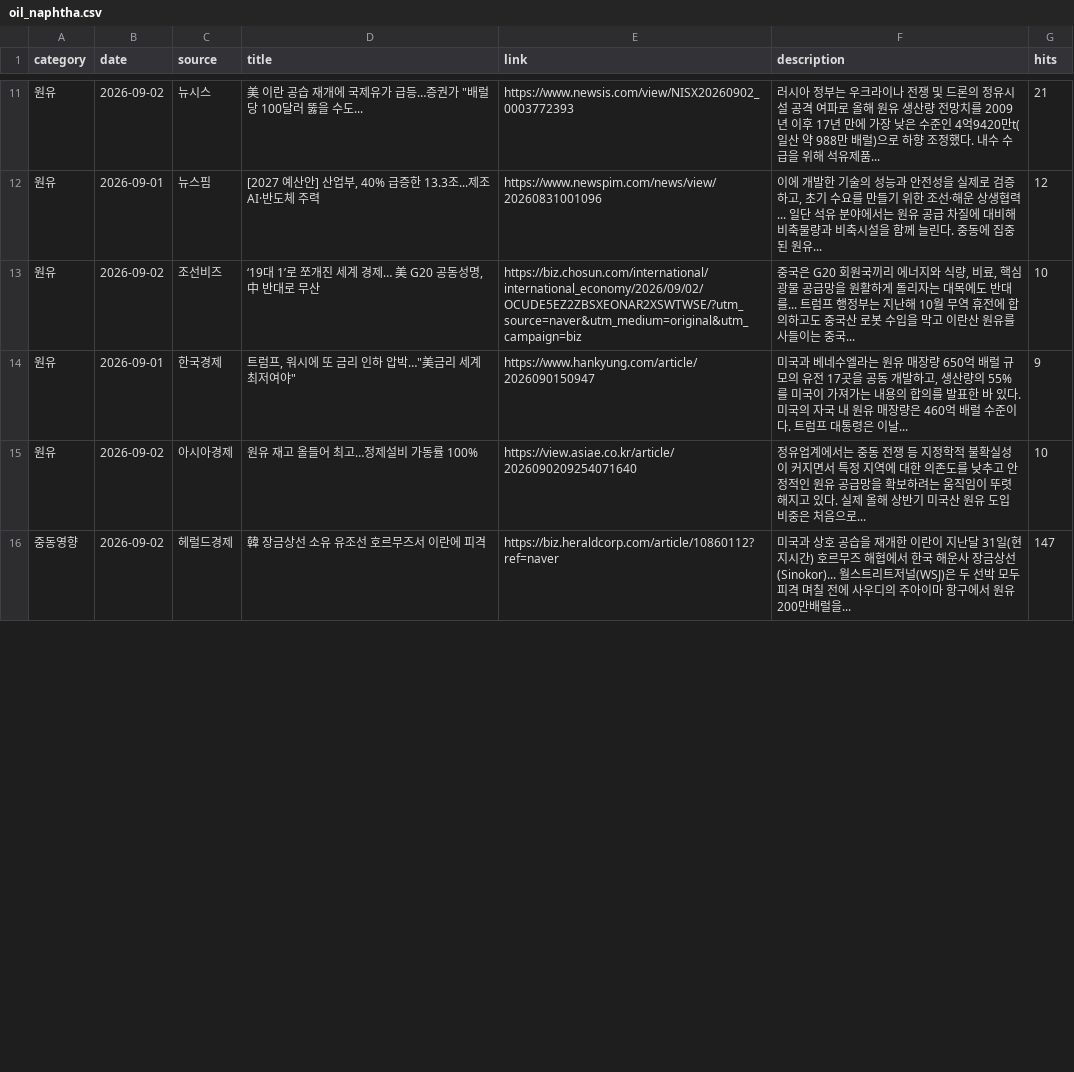
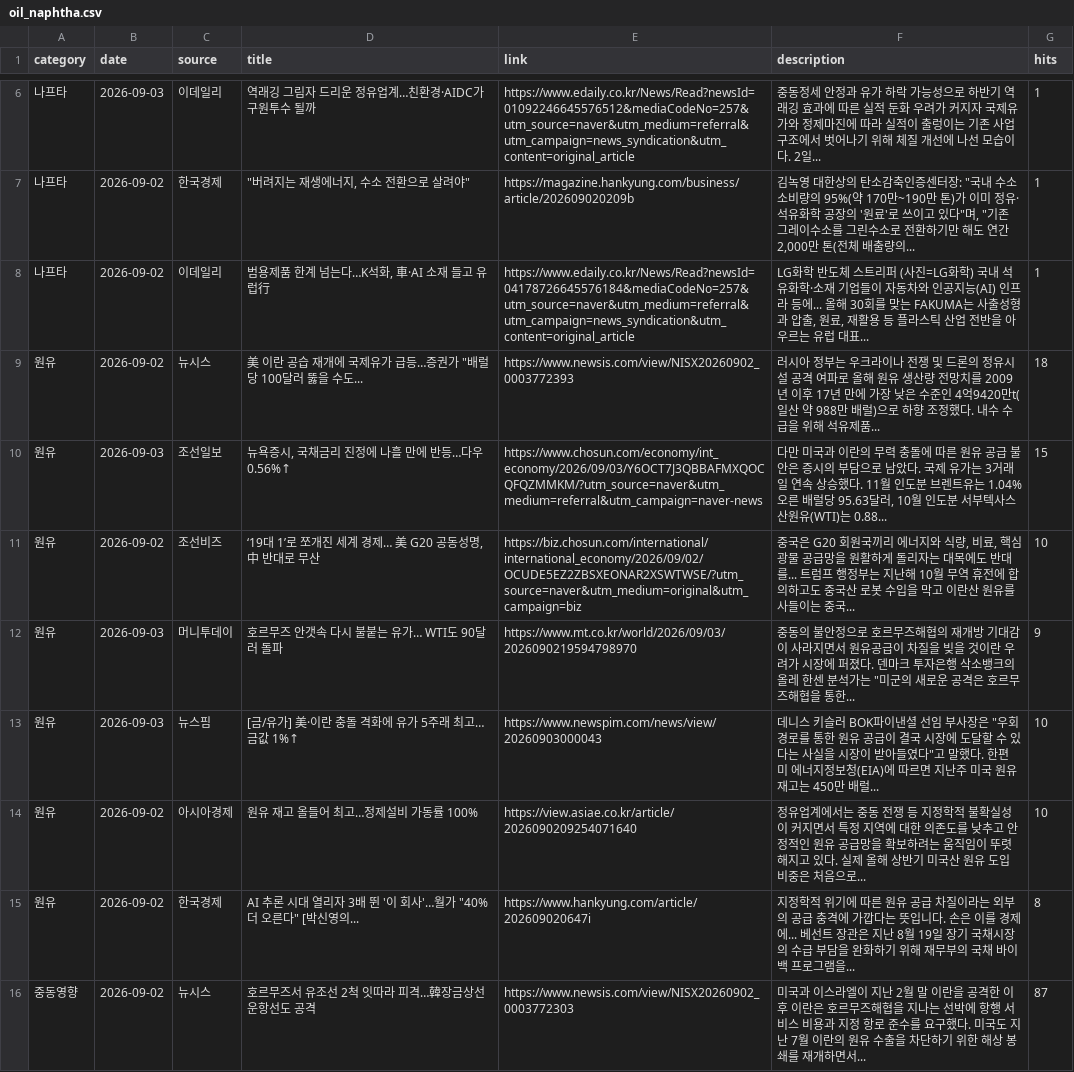
Before and after one commit to hdec-daily-news/oil-naphtha, a CSV file: oil_naphtha.csv, drawn as a sheet; only a part is shown, gaps mark what is left out; the diff covers the shown part only.

```diff
--- a/oil_naphtha.csv
+++ b/oil_naphtha.csv
@@ -11,6 +6,11 @@
-원유,2026-09-02,뉴시스,"美 이란 공습 재개에 국제유가 급등…증권가 ""배럴당 100달러 뚫을 수도...",https://www.newsis.com/view/NISX20260902_0003772393,러시아 정부는 우크라이나 전쟁 및 드론의 정유시설 공격 여파로 올해 원유 생산량 전망치를 2009년 이후 17년 만에 가장 낮은 수준인 4억9420만t(일산 약 988만 배럴)으로 하향 조정했다. 내수 수급을 위해 석유제품... ,21
-원유,2026-09-01,뉴스핌,"[2027 예산안] 산업부, 40% 급증한 13.3조...제조AI·반도체 주력",https://www.newspim.com/news/view/20260831001096,"이에 개발한 기술의 성능과 안전성을 실제로 검증하고, 초기 수요를 만들기 위한 조선·해운 상생협력... 일단 석유 분야에서는 원유 공급 차질에 대비해 비축물량과 비축시설을 함께 늘린다. 중동에 집중된 원유... ",12
+나프타,2026-09-03,이데일리,역래깅 그림자 드리운 정유업계…친환경·AIDC가 구원투수 될까,https://www.edaily.co.kr/News/Read?newsId=01092246645576512&mediaCodeNo=257&utm_source=naver&utm_medium=referral&utm_campaign=news_syndication&utm_content=original_article,중동정세 안정과 유가 하락 가능성으로 하반기 역래깅 효과에 따른 실적 둔화 우려가 커지자 국제유가와 정제마진에 따라 실적이 출렁이는 기존 사업 구조에서 벗어나기 위해 체질 개선에 나선 모습이다. 2일... ,1
+나프타,2026-09-02,한국경제,"""버려지는 재생에너지, 수소 전환으로 살려야""",https://magazine.hankyung.com/business/article/202609020209b,"김녹영 대한상의 탄소감축인증센터장: ""국내 수소 소비량의 95%(약 170만~190만 톤)가 이미 정유·석유화학 공장의 '원료'로 쓰이고 있다""며, ""기존 그레이수소를 그린수소로 전환하기만 해도 연간 2,000만 톤(전체 배출량의... ",1
+나프타,2026-09-02,이데일리,"범용제품 한계 넘는다…K석화, 車·AI 소재 들고 유럽行",https://www.edaily.co.kr/News/Read?newsId=04178726645576184&mediaCodeNo=257&utm_source=naver&utm_medium=referral&utm_campaign=news_syndication&utm_content=original_article,"LG화학 반도체 스트리퍼 (사진=LG화학) 국내 석유화학·소재 기업들이 자동차와 인공지능(AI) 인프라 등에... 올해 30회를 맞는 FAKUMA는 사출성형과 압출, 원료, 재활용 등 플라스틱 산업 전반을 아우르는 유럽 대표... ",1
+원유,2026-09-02,뉴시스,"美 이란 공습 재개에 국제유가 급등…증권가 ""배럴당 100달러 뚫을 수도...",https://www.newsis.com/view/NISX20260902_0003772393,러시아 정부는 우크라이나 전쟁 및 드론의 정유시설 공격 여파로 올해 원유 생산량 전망치를 2009년 이후 17년 만에 가장 낮은 수준인 4억9420만t(일산 약 988만 배럴)으로 하향 조정했다. 내수 수급을 위해 석유제품... ,18
+원유,2026-09-03,조선일보,"뉴욕증시, 국채금리 진정에 나흘 만에 반등…다우 0.56%↑",https://www.chosun.com/economy/int_economy/2026/09/03/Y6OCT7J3QBBAFMXQOCQFQZMMKM/?utm_source=naver&utm_medium=referral&utm_campaign=naver-news,"다만 미국과 이란의 무력 충돌에 따른 원유 공급 불안은 증시의 부담으로 남았다. 국제 유가는 3거래일 연속 상승했다. 11월 인도분 브렌트유는 1.04% 오른 배럴당 95.63달러, 10월 인도분 서부텍사스산원유(WTI)는 0.88... ",15
 원유,2026-09-02,조선비즈,"‘19대 1’로 쪼개진 세계 경제… 美 G20 공동성명, 中 반대로 무산",https://biz.chosun.com/international/international_economy/2026/09/02/OCUDE5EZ2ZBSXEONAR2XSWTWSE/?utm_source=naver&utm_medium=original&utm_campaign=biz,"중국은 G20 회원국끼리 에너지와 식량, 비료, 핵심광물 공급망을 원활하게 돌리자는 대목에도 반대를... 트럼프 행정부는 지난해 10월 무역 휴전에 합의하고도 중국산 로봇 수입을 막고 이란산 원유를 사들이는 중국... ",10
-원유,2026-09-01,한국경제,"트럼프, 워시에 또 금리 인하 압박…""美금리 세계 최저여야""",https://www.hankyung.com/article/2026090150947,"미국과 베네수엘라는 원유 매장량 650억 배럴 규모의 유전 17곳을 공동 개발하고, 생산량의 55%를 미국이 가져가는 내용의 합의를 발표한 바 있다. 미국의 자국 내 원유 매장량은 460억 배럴 수준이다. 트럼프 대통령은 이날... ",9
+원유,2026-09-03,머니투데이,호르무즈 안갯속 다시 불붙는 유가… WTI도 90달러 돌파,https://www.mt.co.kr/world/2026/09/03/2026090219594798970,"중동의 불안정으로 호르무즈해협의 재개방 기대감이 사라지면서 원유공급이 차질을 빚을 것이란 우려가 시장에 퍼졌다. 덴마크 투자은행 삭소뱅크의 올레 한센 분석가는 ""미군의 새로운 공격은 호르무즈해협을 통한... ",9
+원유,2026-09-03,뉴스핌,[금/유가] 美·이란 충돌 격화에 유가 5주래 최고…금값 1%↑,https://www.newspim.com/news/view/20260903000043,"데니스 키슬러 BOK파이낸셜 선임 부사장은 ""우회 경로를 통한 원유 공급이 결국 시장에 도달할 수 있다는 사실을 시장이 받아들였다""고 말했다. 한편 미 에너지정보청(EIA)에 따르면 지난주 미국 원유 재고는 450만 배럴... ",10
 원유,2026-09-02,아시아경제,원유 재고 올들어 최고…정제설비 가동률 100%,https://view.asiae.co.kr/article/2026090209254071640,정유업계에서는 중동 전쟁 등 지정학적 불확실성이 커지면서 특정 지역에 대한 의존도를 낮추고 안정적인 원유 공급망을 확보하려는 움직임이 뚜렷해지고 있다. 실제 올해 상반기 미국산 원유 도입 비중은 처음으로... ,10
-중동영향,2026-09-02,헤럴드경제,韓 장금상선 소유 유조선 호르무즈서 이란에 피격,https://biz.heraldcorp.com/article/10860112?ref=naver,미국과 상호 공습을 재개한 이란이 지난달 31일(현지시간) 호르무즈 해협에서 한국 해운사 장금상선(Sinokor)... 월스트리트저널(WSJ)은 두 선박 모두 피격 며칠 전에 사우디의 주아이마 항구에서 원유 200만배럴을... ,147
+원유,2026-09-02,한국경제,"AI 추론 시대 열리자 3배 뛴 '이 회사'…월가 ""40% 더 오른다"" [박신영의...",https://www.hankyung.com/article/202609020647i,지정학적 위기에 따른 원유 공급 차질이라는 외부의 공급 충격에 가깝다는 뜻입니다. 손은 이를 경제에... 베선트 장관은 지난 8월 19일 장기 국채시장의 수급 부담을 완화하기 위해 재무부의 국채 바이백 프로그램을... ,8
+중동영향,2026-09-02,뉴시스,호르무즈서 유조선 2척 잇따라 피격…韓장금상선 운항선도 공격,https://www.newsis.com/view/NISX20260902_0003772303,미국과 이스라엘이 지난 2월 말 이란을 공격한 이후 이란은 호르무즈해협을 지나는 선박에 항행 서비스 비용과 지정 항로 준수를 요구했다. 미국도 지난 7월 이란의 원유 수출을 차단하기 위한 해상 봉쇄를 재개하면서... ,87
```
Also changed, not shown: 5 added rows, 10 removed rows and 16 edited cells elsewhere in this file, 1 other file.
